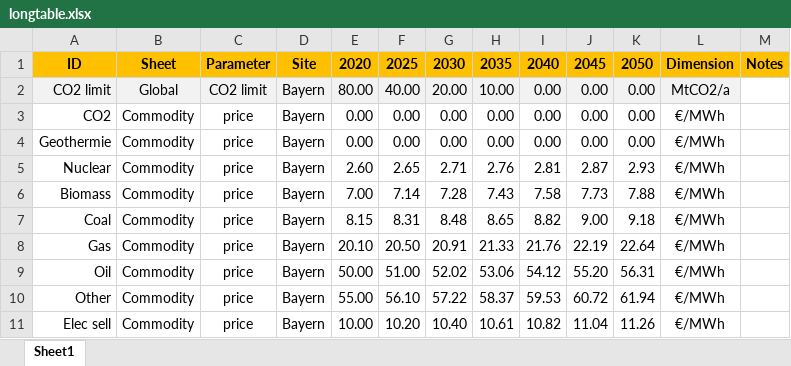
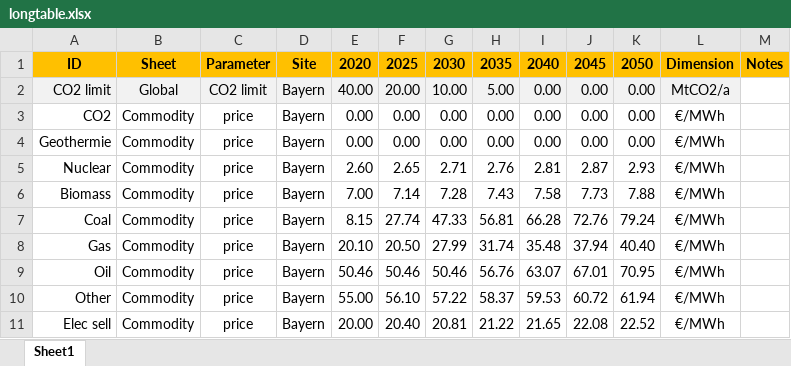
Before and after one commit to borvendegmate/thesis_bayern_model, an Excel workbook: myopic/input/longtable.xlsx, sheet Sheet1, drawn as a sheet; only a part is shown; values as stored, in another font and other column widths than the file's, no borders; the diff covers the shown part only; the diff names each change by its address in the sheet, - before the commit and + after, or states it on an @@ line.

Commit message:
changed run loop, and myopic input creation

```diff
--- a/myopic/input/longtable.xlsx (sheet Sheet1)
+++ b/myopic/input/longtable.xlsx (sheet Sheet1)
-E2: 80.00
+E2: 40.00
-F2: 40.00
+F2: 20.00
-G2: 20.00
+G2: 10.00
-H2: 10.00
+H2: 5.00
-F7: 8.31
+F7: 27.74
-G7: 8.48
+G7: 47.33
-H7: 8.65
+H7: 56.81
-I7: 8.82
+I7: 66.28
-J7: 9.00
+J7: 72.76
-K7: 9.18
+K7: 79.24
-G8: 20.91
+G8: 27.99
-H8: 21.33
+H8: 31.74
-I8: 21.76
+I8: 35.48
-J8: 22.19
+J8: 37.94
-K8: 22.64
+K8: 40.40
-E9: 50.00
+E9: 50.46
-F9: 51.00
+F9: 50.46
-G9: 52.02
+G9: 50.46
-H9: 53.06
+H9: 56.76
-I9: 54.12
+I9: 63.07
-J9: 55.20
+J9: 67.01
-K9: 56.31
+K9: 70.95
-E11: 10.00
+E11: 20.00
-F11: 10.20
+F11: 20.40
-G11: 10.40
+G11: 20.81
-H11: 10.61
+H11: 21.22
-I11: 10.82
+I11: 21.65
-J11: 11.04
+J11: 22.08
-K11: 11.26
+K11: 22.52
```
Also changed, not shown: 6 edited cells elsewhere in this sheet, formulas that keep their value, 8 other files.
